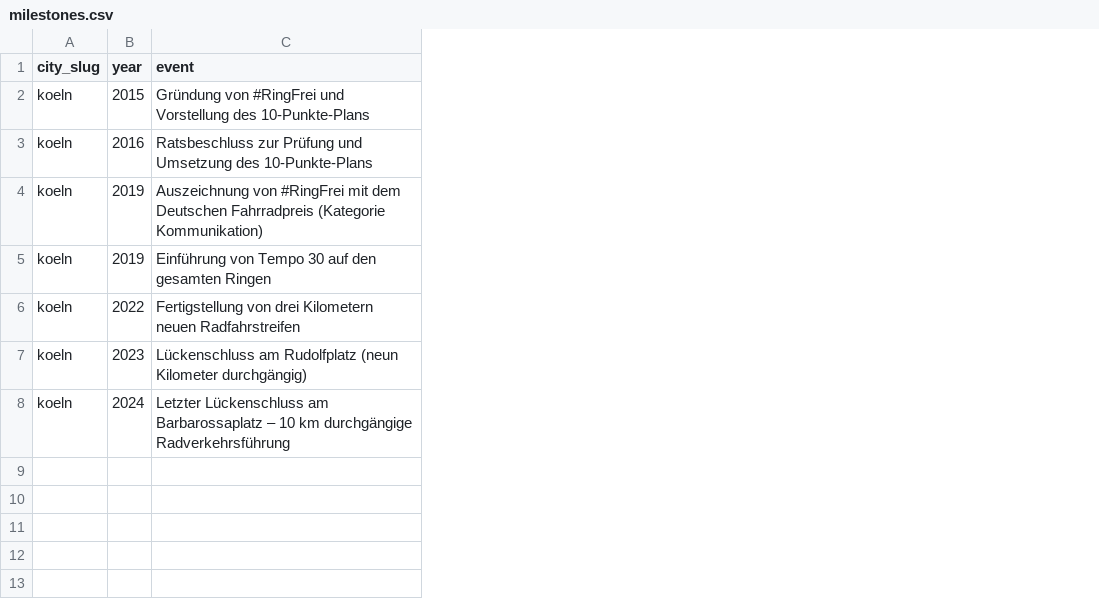
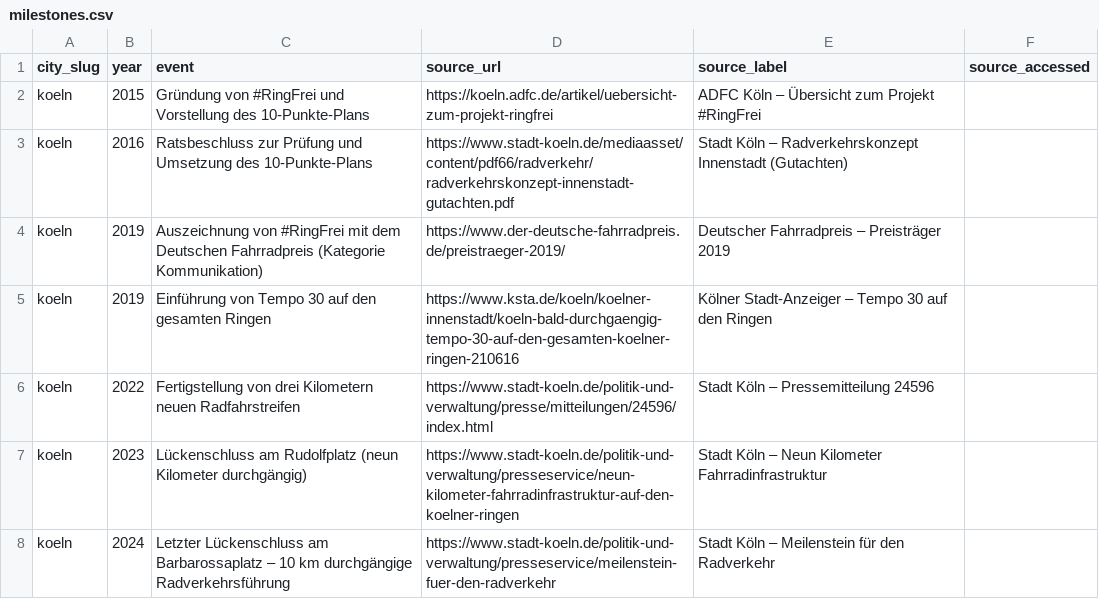
Before and after one commit to pizzadesigner/project-make1, a CSV file: data/milestones.csv, drawn as a sheet; the diff names each change by its address in the sheet, - before the commit and + after, or states it on an @@ line.

```diff
--- a/data/milestones.csv
+++ b/data/milestones.csv
+column D (source_url), rows 2-8: https://koeln.adfc.de/artikel/uebersicht-zum-projekt-ringfrei | https://www.stadt-koeln.de/mediaasset/content/pdf66/radverkehr/radverkehrskonzept-innenstadt-gutachten.pdf | https://www.der-deutsche-fahrradpreis.de/preistraeger-2019/ | https://www.ksta.de/koeln/koelner-innenstadt/koeln-bald-durchgaengig-tempo-30-auf-den-gesamten-koelner-ringen-210616 | https://www.stadt-koeln.de/politik-und-verwaltung/presse/mitteilungen/24596/index.html | https://www.stadt-koeln.de/politik-und-verwaltung/presseservice/neun-kilometer-fahrradinfrastruktur-auf-den-koelner-ringen | https://www.stadt-koeln.de/politik-und-verwaltung/presseservice/meilenstein-fuer-den-radverkehr
+column E (source_label), rows 2-8: ADFC Köln – Übersicht zum Projekt #RingFrei | Stadt Köln – Radverkehrskonzept Innenstadt (Gutachten) | Deutscher Fahrradpreis – Preisträger 2019 | Kölner Stadt-Anzeiger – Tempo 30 auf den Ringen | Stadt Köln – Pressemitteilung 24596 | Stadt Köln – Neun Kilometer Fahrradinfrastruktur | Stadt Köln – Meilenstein für den Radverkehr
+column F (source_accessed), empty
```
Also changed, not shown: data/cities.csv, 9 other files.
